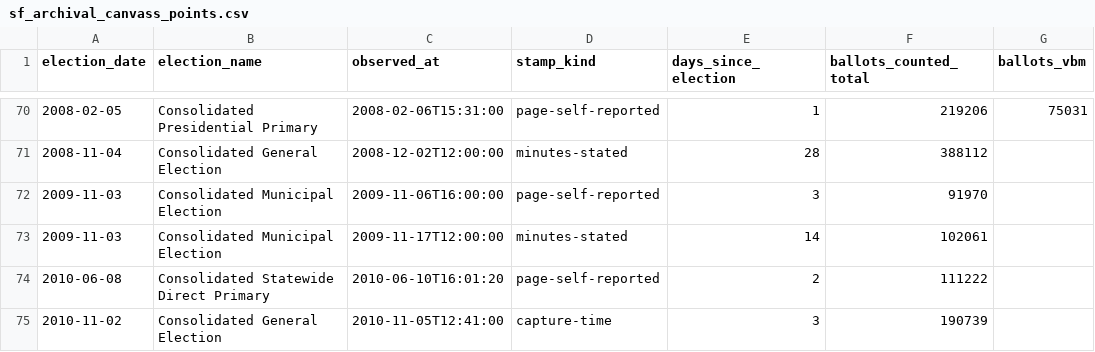
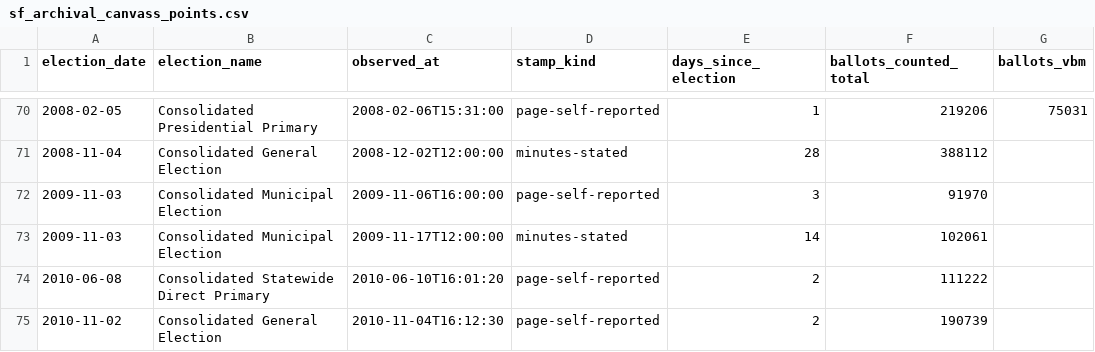
Before and after one commit to Grow-SF/sf-election-historical-counts, a CSV file: data/sf_archival_canvass_points.csv, drawn as a sheet; only a part is shown, gaps mark what is left out; the diff covers the shown part only; the diff names each change by its address in the sheet, - before the commit and + after, or states it on an @@ line.

```diff
--- a/data/sf_archival_canvass_points.csv
+++ b/data/sf_archival_canvass_points.csv
-C75 (observed_at): 2010-11-05T12:41:00
+C75 (observed_at): 2010-11-04T16:12:30
-D75 (stamp_kind): capture-time
+D75 (stamp_kind): page-self-reported
-E75 (days_since_election): 3
+E75 (days_since_election): 2
```
Also changed, not shown: 2 added rows and 3 edited cells elsewhere in this file, 5 other files.
